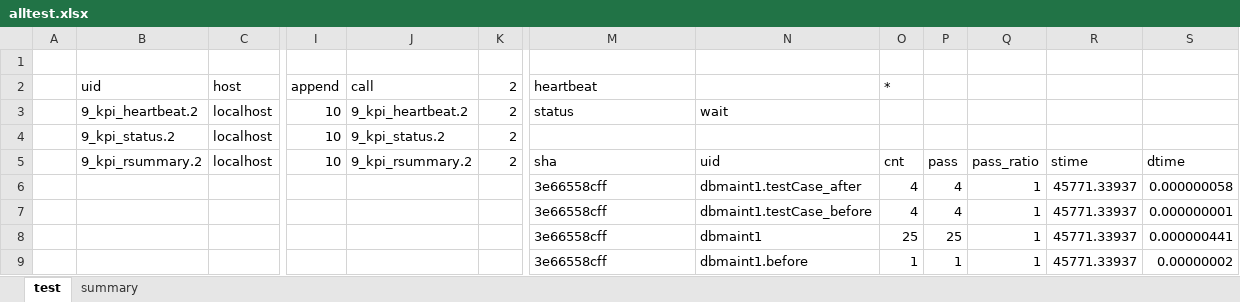
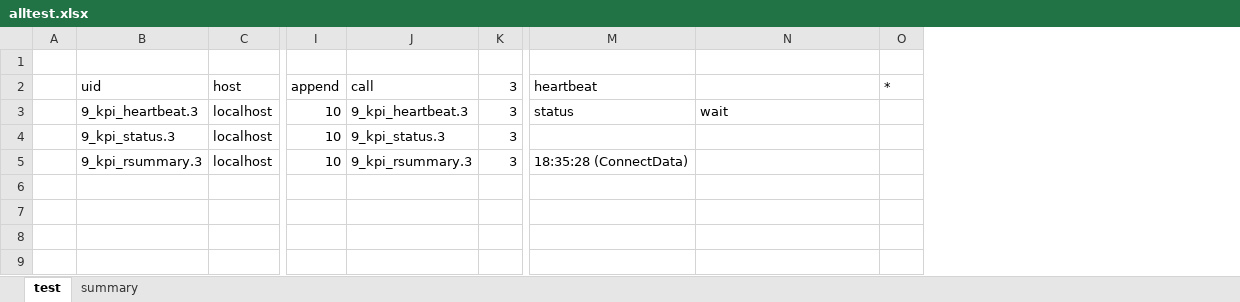
Before and after one commit to kimtang/btick2, an Excel workbook: qlib/qtx/allTest/alltest.xlsx, sheet test, drawn as a sheet; only a part is shown, gaps mark what is left out; values as stored, in another font and other column widths than the file's, no borders; removed rows and columns are numbered as before the commit, all else as after; rows hold the shown columns only; the diff names each change by its address in the sheet, - before the commit and + after, or states it on an @@ line.

```diff
--- a/qlib/qtx/allTest/alltest.xlsx (sheet test)
+++ b/qlib/qtx/allTest/alltest.xlsx (sheet test)
-column K (2), rows 3-5: all 2
+column K (3), rows 3-5: all 3
-column P, row 5: pass
-column Q, row 5: pass_ratio
-column R, row 5: stime
-column S, row 5: dtime
-B3 (uid): 9_kpi_heartbeat.2
+B3 (uid): 9_kpi_heartbeat.3
-J3 (call): 9_kpi_heartbeat.2
+J3 (call): 9_kpi_heartbeat.3
-B4 (uid): 9_kpi_status.2
+B4 (uid): 9_kpi_status.3
-J4 (call): 9_kpi_status.2
+J4 (call): 9_kpi_status.3
-B5 (uid): 9_kpi_rsummary.2
+B5 (uid): 9_kpi_rsummary.3
-J5 (call): 9_kpi_rsummary.2
+J5 (call): 9_kpi_rsummary.3
-M5 (heartbeat): sha
+M5 (heartbeat): 18:35:28 (ConnectData)
-N5: uid
+N5: (empty)
-O5 (*): cnt
+O5 (*): (empty)
-row 6:  |  |  |  |  |  | 3e66558cff | dbmaint1.testCase_after | 4 | 4 | 1 | 45771.33937 | 0.000000058
-row 7:  |  |  |  |  |  | 3e66558cff | dbmaint1.testCase_before | 4 | 4 | 1 | 45771.33937 | 0.000000001
-row 8:  |  |  |  |  |  | 3e66558cff | dbmaint1 | 25 | 25 | 1 | 45771.33937 | 0.000000441
-row 9:  |  |  |  |  |  | 3e66558cff | dbmaint1.before | 1 | 1 | 1 | 45771.33937 | 0.00000002
```
Also changed, not shown: sheet summary, 11 other files.
